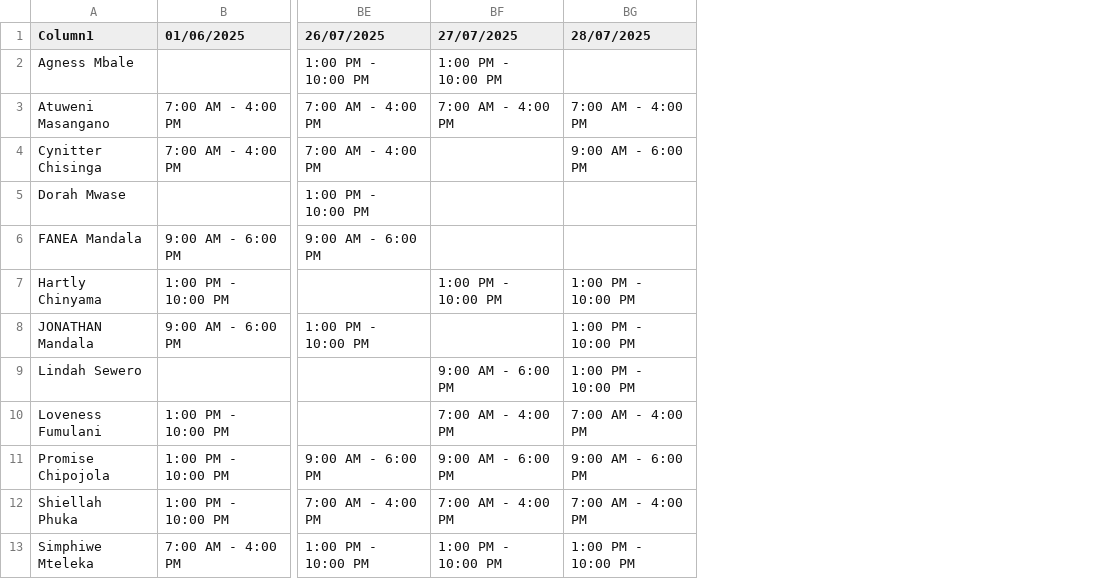
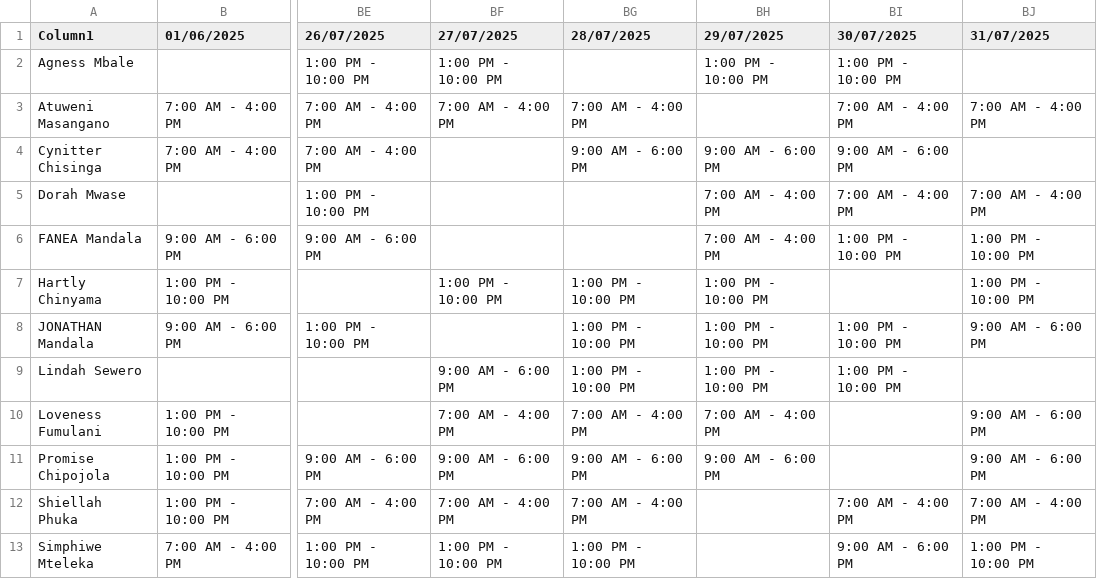
Before and after one commit to CSLondonAG/DepartmentDashboard, a CSV file: shifts.csv, drawn as a sheet; only a part is shown, gaps mark what is left out; the diff names each change by its address in the sheet, - before the commit and + after, or states it on an @@ line.

```diff
--- a/shifts.csv
+++ b/shifts.csv
+column BH (29/07/2025), rows 2-11: 1:00 PM - 10:00 PM |  | 9:00 AM - 6:00 PM | 7:00 AM - 4:00 PM | 7:00 AM - 4:00 PM | 1:00 PM - 10:00 PM | 1:00 PM - 10:00 PM | 1:00 PM - 10:00 PM | 7:00 AM - 4:00 PM | 9:00 AM - 6:00 PM
+column BI (30/07/2025), rows 2-13: 1:00 PM - 10:00 PM | 7:00 AM - 4:00 PM | 9:00 AM - 6:00 PM | 7:00 AM - 4:00 PM | 1:00 PM - 10:00 PM |  | 1:00 PM - 10:00 PM | 1:00 PM - 10:00 PM |  |  | 7:00 AM - 4:00 PM | 9:00 AM - 6:00 PM
+column BJ (31/07/2025), rows 3-13: 7:00 AM - 4:00 PM |  | 7:00 AM - 4:00 PM | 1:00 PM - 10:00 PM | 1:00 PM - 10:00 PM | 9:00 AM - 6:00 PM |  | 9:00 AM - 6:00 PM | 9:00 AM - 6:00 PM | 7:00 AM - 4:00 PM | 1:00 PM - 10:00 PM
```
Also changed, not shown: 4 other files.
